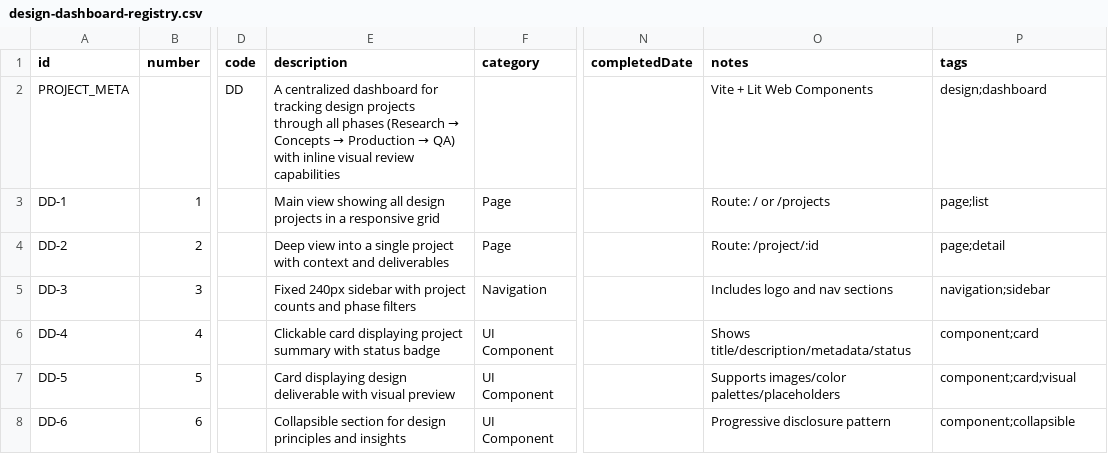
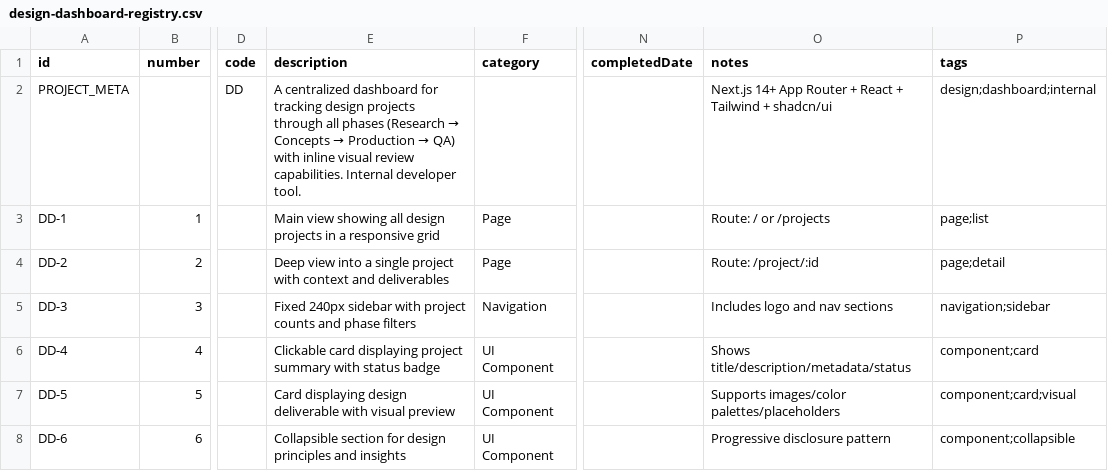
Before and after one commit to mevans2120/design-suite-claude-skills, a CSV file: design-dashboard-registry.csv, drawn as a sheet; only a part is shown, gaps mark what is left out; the diff names each change by its address in the sheet, - before the commit and + after, or states it on an @@ line.

```diff
--- a/design-dashboard-registry.csv
+++ b/design-dashboard-registry.csv
-E2 (description): …visual review capabilities
+E2 (description): …visual review capabilities. Internal developer tool.
-O2 (notes): Vite + Lit Web Components
+O2 (notes): Next.js 14+ App Router + React + Tailwind + shadcn/ui
-P2 (tags): design;dashboard
+P2 (tags): design;dashboard;internal
```
Also changed, not shown: 4 other files.
